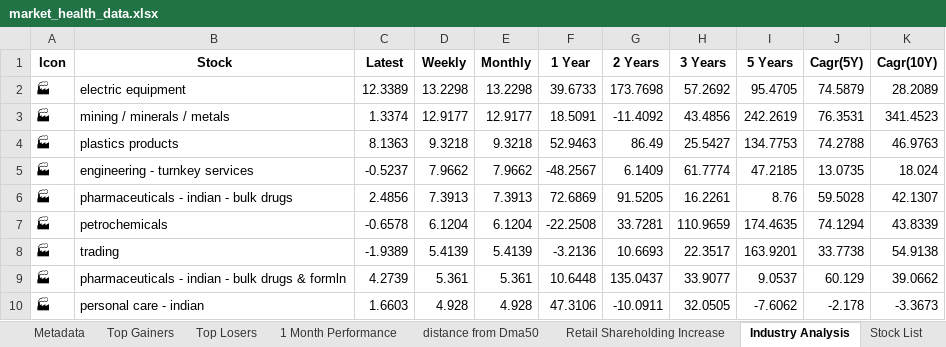
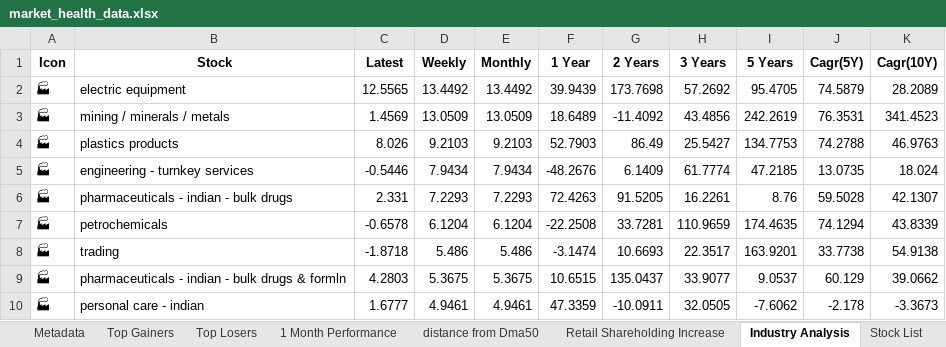
Before and after one commit to twyvernss/market-health-data, an Excel workbook: market_health_data.xlsx, sheet Industry Analysis, drawn as a sheet; only a part is shown; values as stored, in another font and other column widths than the file's, no borders; the diff covers the shown part only; the diff names each change by its address in the sheet, - before the commit and + after, or states it on an @@ line.

```diff
--- a/market_health_data.xlsx (sheet Industry Analysis)
+++ b/market_health_data.xlsx (sheet Industry Analysis)
-C2 (Latest): 12.3389
+C2 (Latest): 12.5565
-D2 (Weekly): 13.2298
+D2 (Weekly): 13.4492
-E2 (Monthly): 13.2298
+E2 (Monthly): 13.4492
-F2 (1 Year): 39.6733
+F2 (1 Year): 39.9439
-C3 (Latest): 1.3374
+C3 (Latest): 1.4569
-D3 (Weekly): 12.9177
+D3 (Weekly): 13.0509
-E3 (Monthly): 12.9177
+E3 (Monthly): 13.0509
-F3 (1 Year): 18.5091
+F3 (1 Year): 18.6489
-C4 (Latest): 8.1363
+C4 (Latest): 8.026
-D4 (Weekly): 9.3218
+D4 (Weekly): 9.2103
-E4 (Monthly): 9.3218
+E4 (Monthly): 9.2103
-F4 (1 Year): 52.9463
+F4 (1 Year): 52.7903
-C5 (Latest): -0.5237
+C5 (Latest): -0.5446
-D5 (Weekly): 7.9662
+D5 (Weekly): 7.9434
-E5 (Monthly): 7.9662
+E5 (Monthly): 7.9434
-F5 (1 Year): -48.2567
+F5 (1 Year): -48.2676
-C6 (Latest): 2.4856
+C6 (Latest): 2.331
-D6 (Weekly): 7.3913
+D6 (Weekly): 7.2293
-E6 (Monthly): 7.3913
+E6 (Monthly): 7.2293
-F6 (1 Year): 72.6869
+F6 (1 Year): 72.4263
-C8 (Latest): -1.9389
+C8 (Latest): -1.8718
-D8 (Weekly): 5.4139
+D8 (Weekly): 5.486
-E8 (Monthly): 5.4139
+E8 (Monthly): 5.486
-F8 (1 Year): -3.2136
+F8 (1 Year): -3.1474
-C9 (Latest): 4.2739
+C9 (Latest): 4.2803
-D9 (Weekly): 5.361
+D9 (Weekly): 5.3675
-E9 (Monthly): 5.361
+E9 (Monthly): 5.3675
-F9 (1 Year): 10.6448
+F9 (1 Year): 10.6515
-C10 (Latest): 1.6603
+C10 (Latest): 1.6777
-D10 (Weekly): 4.928
+D10 (Weekly): 4.9461
-E10 (Monthly): 4.928
+E10 (Monthly): 4.9461
-F10 (1 Year): 47.3106
+F10 (1 Year): 47.3359
```
Also changed, not shown: 16 added rows, 16 removed rows and 89 edited cells elsewhere in this sheet, sheet Top Gainers, sheet Top Losers, sheet 2 Week Return, sheet 1 Month Performance, sheet Stock List, sheet 1 Year Return, 2 more sheets.
